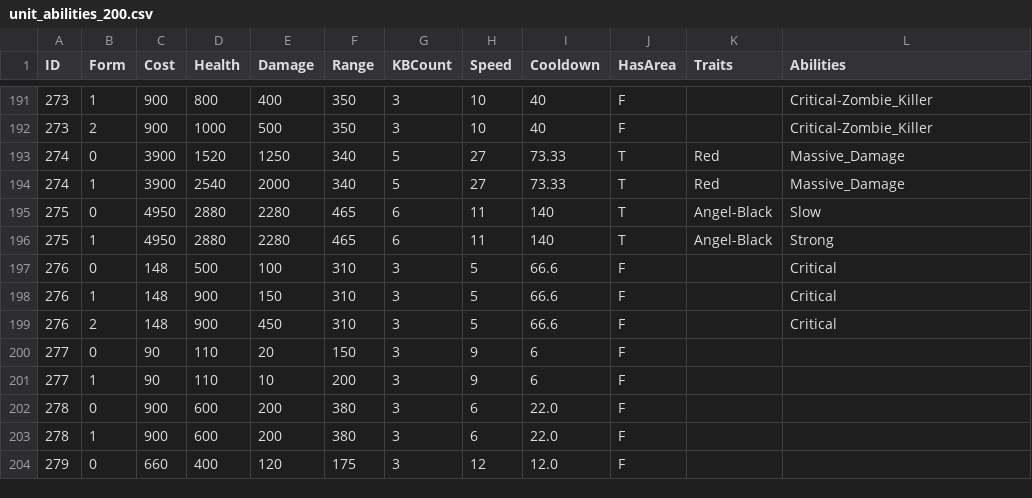
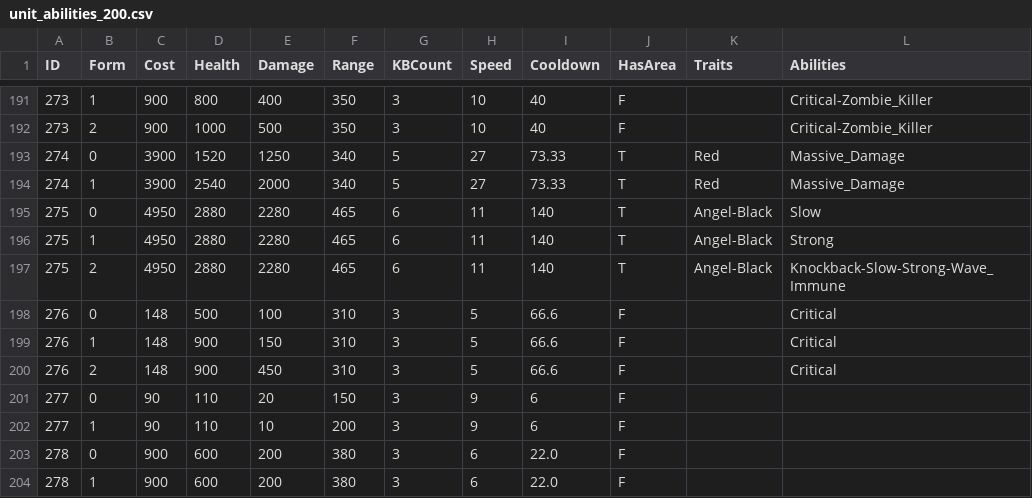
Before and after one commit to AndrewSalls/BCUnitList, a CSV file: assets/unit_data/unit_abilities_200.csv, drawn as a sheet; only a part is shown, gaps mark what is left out; the shorter side is filled out with more unchanged rows.

```diff
--- a/assets/unit_data/unit_abilities_200.csv
+++ b/assets/unit_data/unit_abilities_200.csv
@@ -196,2 +196,3 @@ ID,Form,Cost,Health,Damage,Range,KBCount,Speed,Cooldown,HasArea,Traits,Abilities
 275,1,4950,2880,2280,465,6,11,140,T,Angel-Black,Strong
+275,2,4950,2880,2280,465,6,11,140,T,Angel-Black,Knockback-Slow-Strong-Wave_Immune
 276,0,148,500,100,310,3,5,66.6,F,,Critical
```
Also changed, not shown: assets/unit_data/unit_abilities_300.csv, assets/unit_data/unit_abilities_600.csv, 48 other files.
